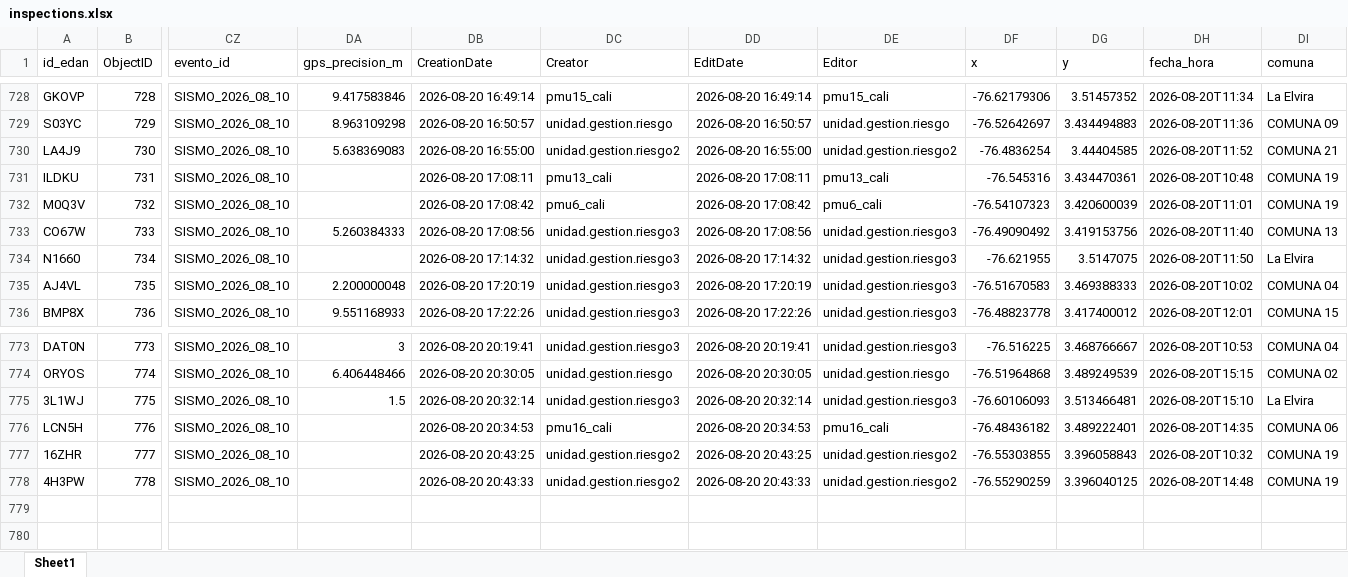
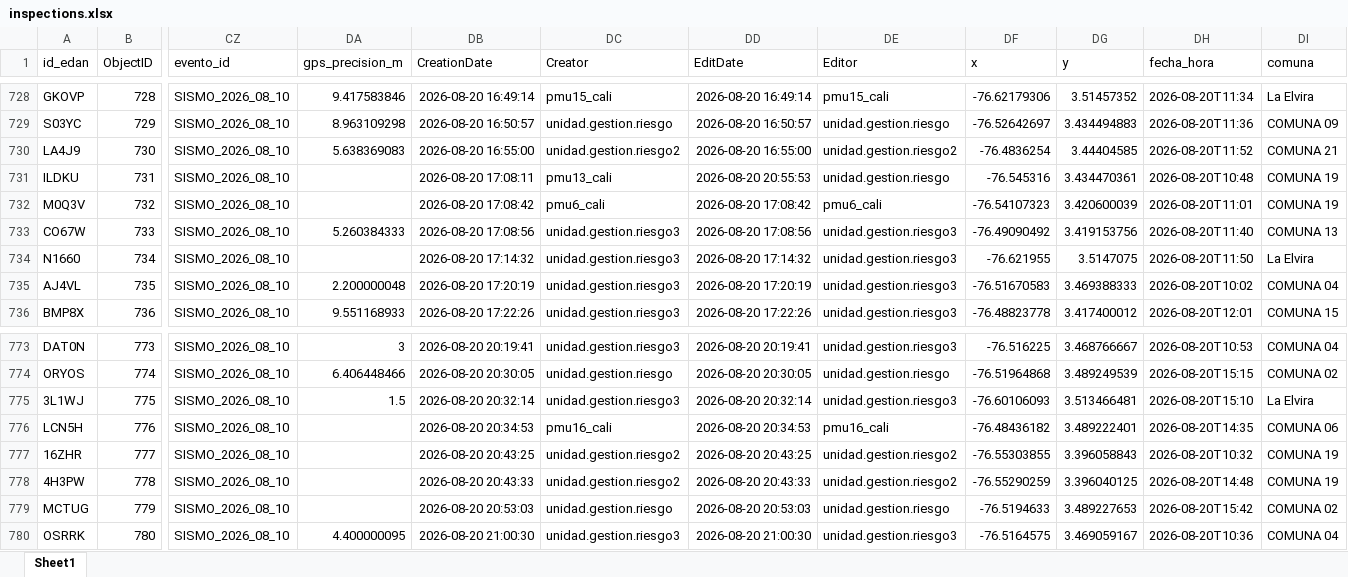
Before and after one commit to Juanpgm/sismo-cali-dashboard, an Excel workbook: web/data/inspections.xlsx, sheet Sheet1, drawn as a sheet; only a part is shown, gaps mark what is left out; values as stored, in another font and other column widths than the file's, no borders; rows hold the shown columns only; the diff names each change by its address in the sheet, - before the commit and + after, or states it on an @@ line.

Commit message:
chore: refresh dashboard data (auto)

```diff
--- a/web/data/inspections.xlsx (sheet Sheet1)
+++ b/web/data/inspections.xlsx (sheet Sheet1)
-DD731 (EditDate): 2026-08-20 17:08:11
+DD731 (EditDate): 2026-08-20 20:55:53
-DE731 (Editor): pmu13_cali
+DE731 (Editor): unidad.gestion.riesgo
+row 779: MCTUG | 779 | SISMO_2026_08_10 |  | 2026-08-20 20:53:03 | unidad.gestion.riesgo | 2026-08-20 20:53:03 | unidad.gestion.riesgo | -76.5194633 | 3.489227653 | 2026-08-20T15:42 | COMUNA 02
+row 780: OSRRK | 780 | SISMO_2026_08_10 | 4.400000095 | 2026-08-20 21:00:30 | unidad.gestion.riesgo3 | 2026-08-20 21:00:30 | unidad.gestion.riesgo3 | -76.5164575 | 3.469059167 | 2026-08-20T10:36 | COMUNA 04
```
Also changed, not shown: 2 other files.
